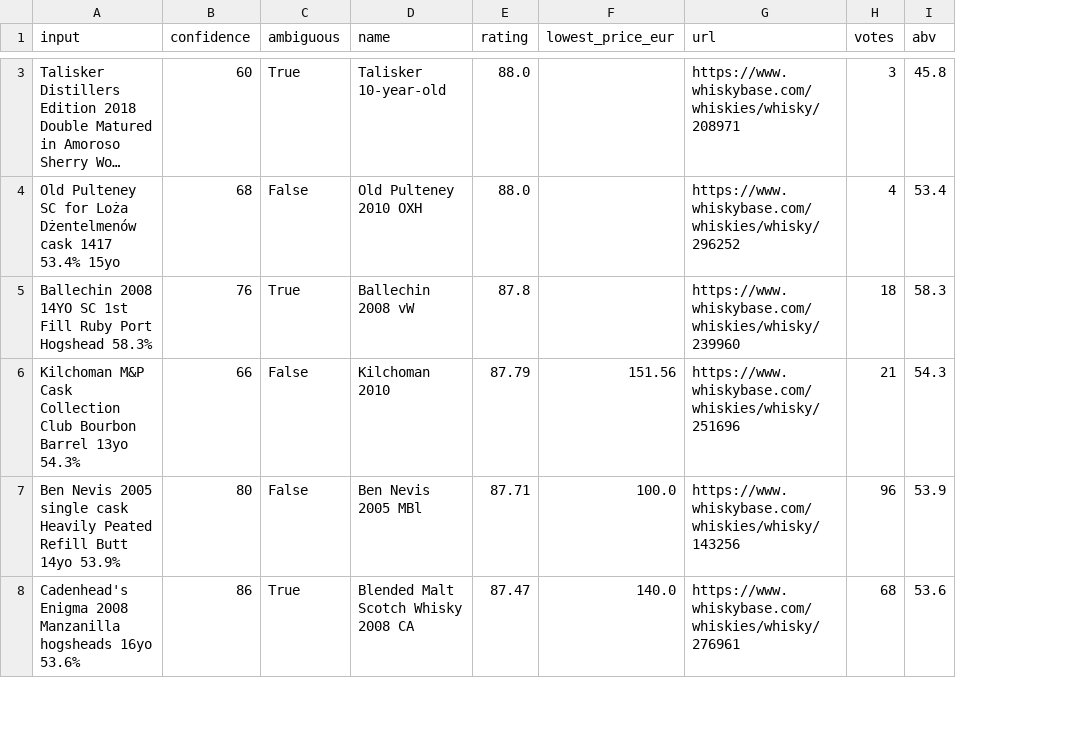
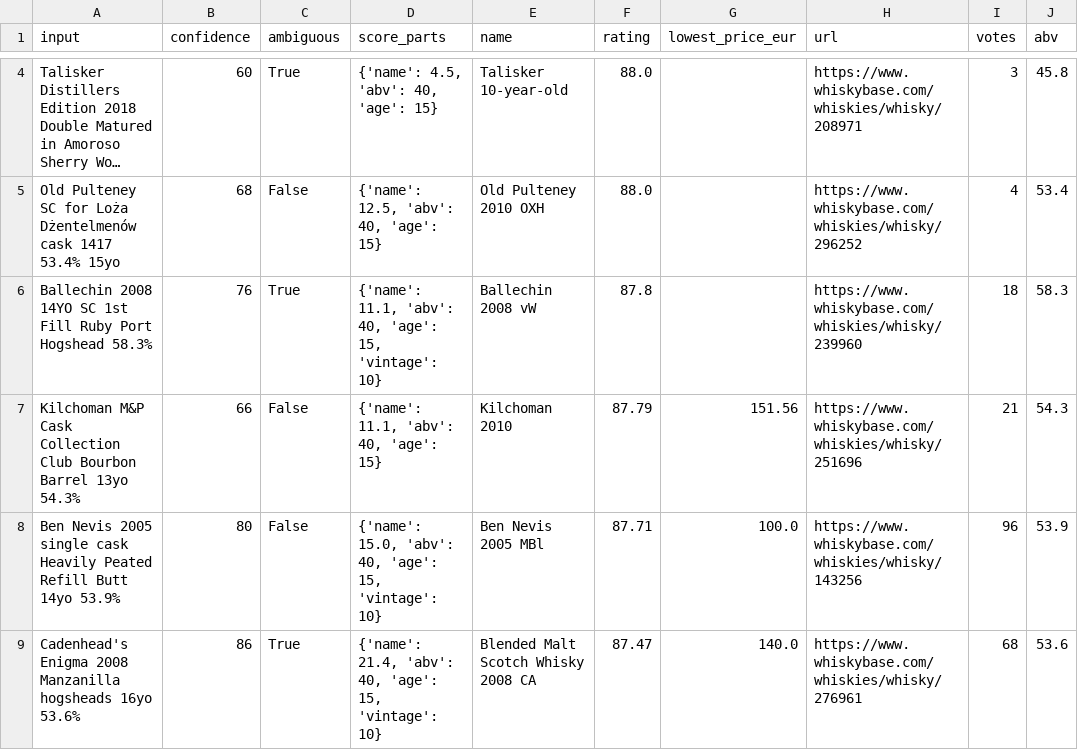
Before and after one commit to var0l/whisky-tools, a CSV file: results.csv, drawn as a sheet; only a part is shown, gaps mark what is left out; long unchanged cells end in …; addresses are those after the commit; the diff covers the shown part only; the diff names each change by its address in the sheet, - before the commit and + after, or states it on an @@ line.

```diff
--- a/results.csv
+++ b/results.csv
+column D (score_parts), rows 4-9: {'name': 4.5, 'abv': 40, 'age': 15} | {'name': 12.5, 'abv': 40, 'age': 15} | {'name': 11.1, 'abv': 40, 'age': 15, 'vintage': 10} | {'name': 11.1, 'abv': 40, 'age': 15} | {'name': 15.0, 'abv': 40, 'age': 15, 'vintage': 10} | {'name': 21.4, 'abv': 40, 'age': 15, 'vintage': 10}
```
Also changed, not shown: 2 added rows, 2 removed rows and 2 edited cells elsewhere in this file, 8 other files.
